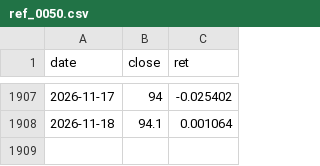
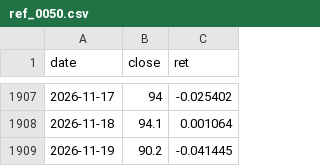
Before and after one commit to Hikari-Tsai/qlib-tw, a CSV file: state/history/ref_0050.csv, drawn as a sheet; only a part is shown, gaps mark what is left out; the diff names each change by its address in the sheet, - before the commit and + after, or states it on an @@ line.

```diff
--- a/state/history/ref_0050.csv
+++ b/state/history/ref_0050.csv
+row 1909: 2026-11-19 | 90.2 | -0.041445
```
Also changed, not shown: state/history/twii.csv, 10 other files.
